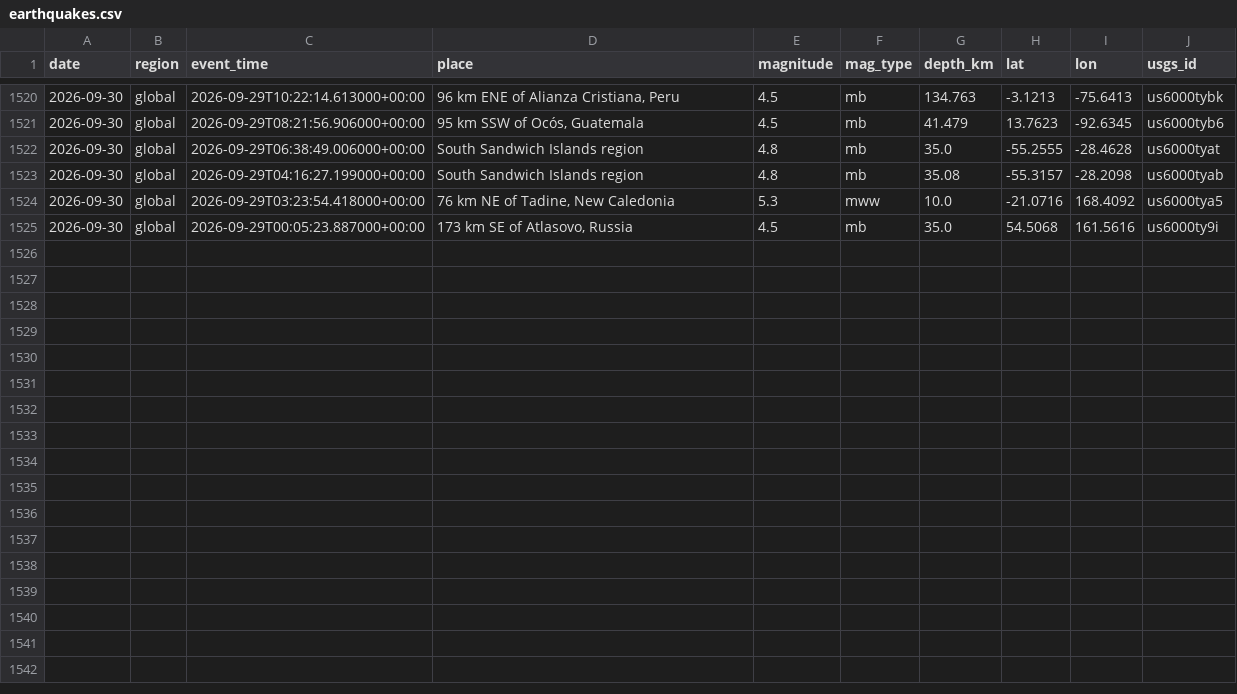
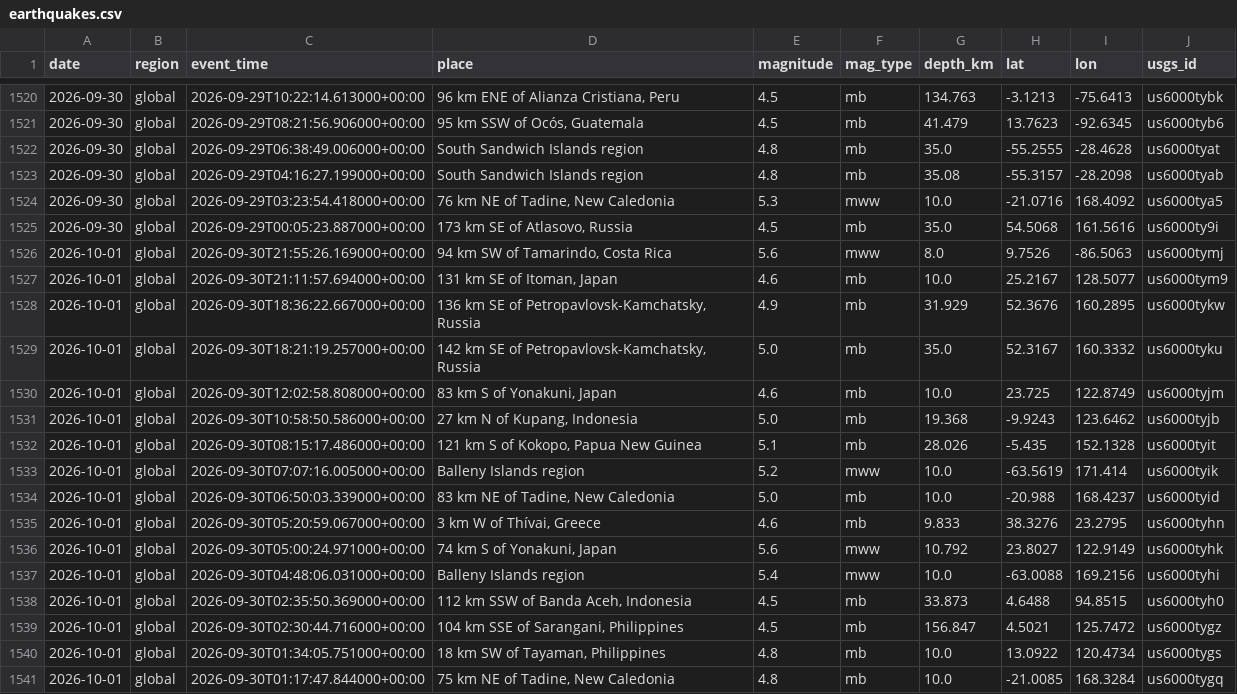
Before and after one commit to icedo724/data_collection, a CSV file: data/environment/earthquakes.csv, drawn as a sheet; only a part is shown, gaps mark what is left out; the diff names each change by its address in the sheet, - before the commit and + after, or states it on an @@ line.

```diff
--- a/data/environment/earthquakes.csv
+++ b/data/environment/earthquakes.csv
+row 1526: 2026-10-01 | global | 2026-09-30T21:55:26.169000+00:00 | 94 km SW of Tamarindo, Costa Rica | 5.6 | mww | 8.0 | 9.7526 | -86.5063 | us6000tymj
+row 1527: 2026-10-01 | global | 2026-09-30T21:11:57.694000+00:00 | 131 km SE of Itoman, Japan | 4.6 | mb | 10.0 | 25.2167 | 128.5077 | us6000tym9
+row 1528: 2026-10-01 | global | 2026-09-30T18:36:22.667000+00:00 | 136 km SE of Petropavlovsk-Kamchatsky, Russia | 4.9 | mb | 31.929 | 52.3676 | 160.2895 | us6000tykw
+row 1529: 2026-10-01 | global | 2026-09-30T18:21:19.257000+00:00 | 142 km SE of Petropavlovsk-Kamchatsky, Russia | 5.0 | mb | 35.0 | 52.3167 | 160.3332 | us6000tyku
+row 1530: 2026-10-01 | global | 2026-09-30T12:02:58.808000+00:00 | 83 km S of Yonakuni, Japan | 4.6 | mb | 10.0 | 23.725 | 122.8749 | us6000tyjm
+row 1531: 2026-10-01 | global | 2026-09-30T10:58:50.586000+00:00 | 27 km N of Kupang, Indonesia | 5.0 | mb | 19.368 | -9.9243 | 123.6462 | us6000tyjb
+row 1532: 2026-10-01 | global | 2026-09-30T08:15:17.486000+00:00 | 121 km S of Kokopo, Papua New Guinea | 5.1 | mb | 28.026 | -5.435 | 152.1328 | us6000tyit
+row 1533: 2026-10-01 | global | 2026-09-30T07:07:16.005000+00:00 | Balleny Islands region | 5.2 | mww | 10.0 | -63.5619 | 171.414 | us6000tyik
+row 1534: 2026-10-01 | global | 2026-09-30T06:50:03.339000+00:00 | 83 km NE of Tadine, New Caledonia | 5.0 | mb | 10.0 | -20.988 | 168.4237 | us6000tyid
+row 1535: 2026-10-01 | global | 2026-09-30T05:20:59.067000+00:00 | 3 km W of Thívai, Greece | 4.6 | mb | 9.833 | 38.3276 | 23.2795 | us6000tyhn
+row 1536: 2026-10-01 | global | 2026-09-30T05:00:24.971000+00:00 | 74 km S of Yonakuni, Japan | 5.6 | mww | 10.792 | 23.8027 | 122.9149 | us6000tyhk
+row 1537: 2026-10-01 | global | 2026-09-30T04:48:06.031000+00:00 | Balleny Islands region | 5.4 | mww | 10.0 | -63.0088 | 169.2156 | us6000tyhi
+row 1538: 2026-10-01 | global | 2026-09-30T02:35:50.369000+00:00 | 112 km SSW of Banda Aceh, Indonesia | 4.5 | mb | 33.873 | 4.6488 | 94.8515 | us6000tyh0
+row 1539: 2026-10-01 | global | 2026-09-30T02:30:44.716000+00:00 | 104 km SSE of Sarangani, Philippines | 4.5 | mb | 156.847 | 4.5021 | 125.7472 | us6000tygz
+row 1540: 2026-10-01 | global | 2026-09-30T01:34:05.751000+00:00 | 18 km SW of Tayaman, Philippines | 4.8 | mb | 10.0 | 13.0922 | 120.4734 | us6000tygs
+row 1541: 2026-10-01 | global | 2026-09-30T01:17:47.844000+00:00 | 75 km NE of Tadine, New Caledonia | 4.8 | mb | 10.0 | -21.0085 | 168.3284 | us6000tygq
```
Also changed, not shown: data/environment/air_quality.csv, data/environment/weather.csv, 8 other files.
